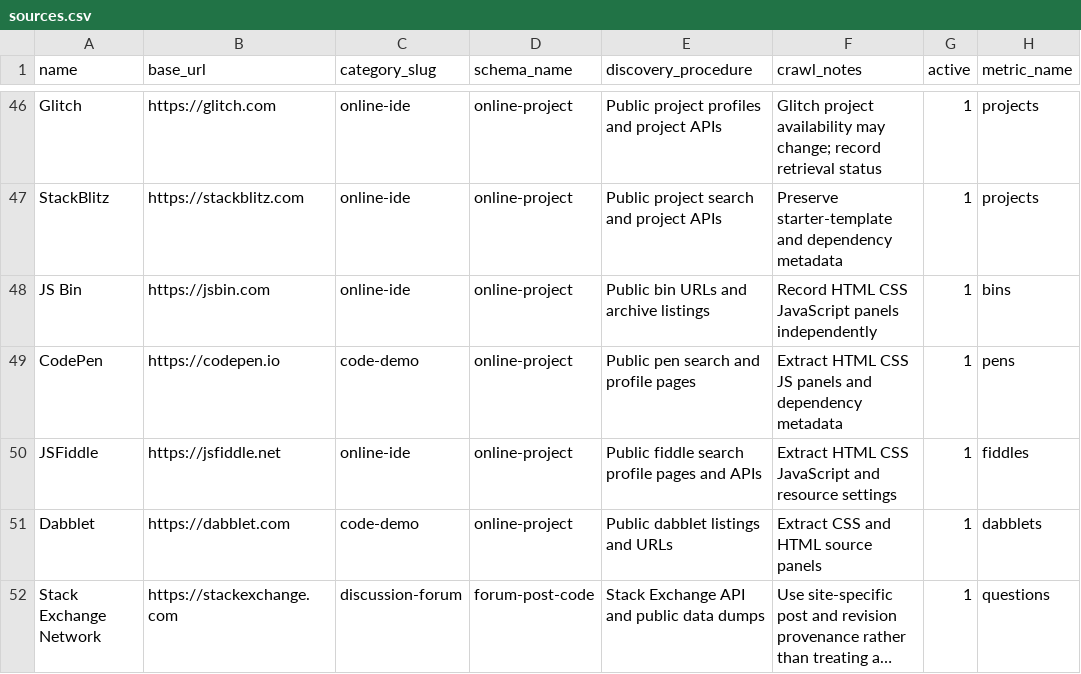
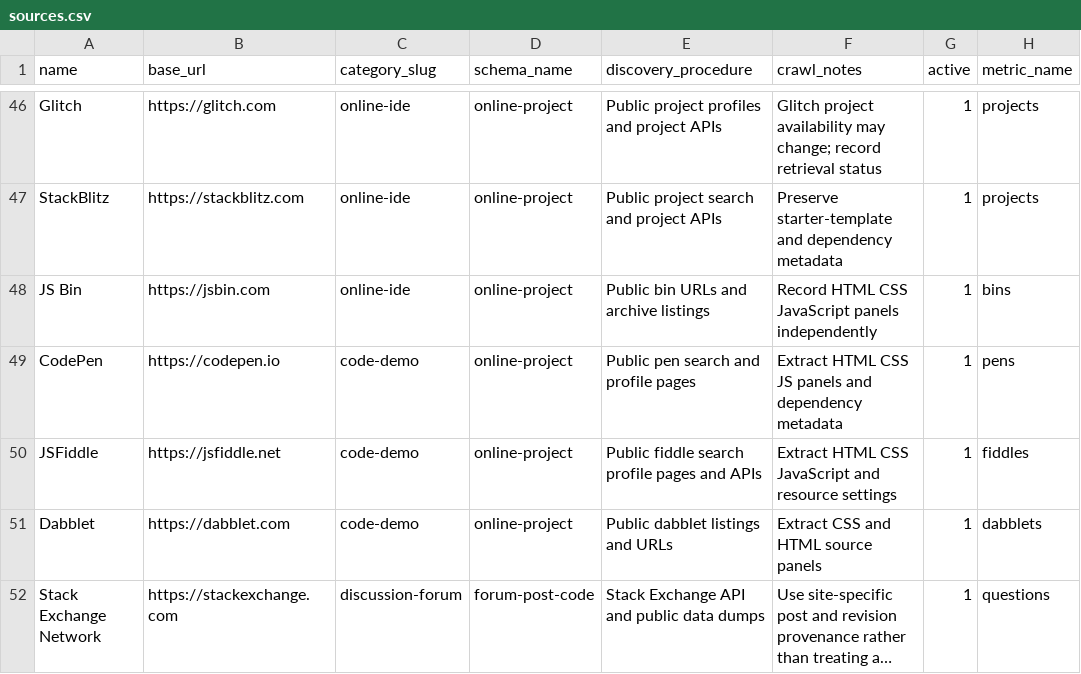
Before and after one commit to smartcaveman/locat, a CSV file: data/sources.csv, drawn as a sheet; only a part is shown, gaps mark what is left out; long unchanged cells end in …; the diff names each change by its address in the sheet, - before the commit and + after, or states it on an @@ line.

```diff
--- a/data/sources.csv
+++ b/data/sources.csv
-C50 (category_slug): online-ide
+C50 (category_slug): code-demo
```
Also changed, not shown: data/source_categories.csv.
